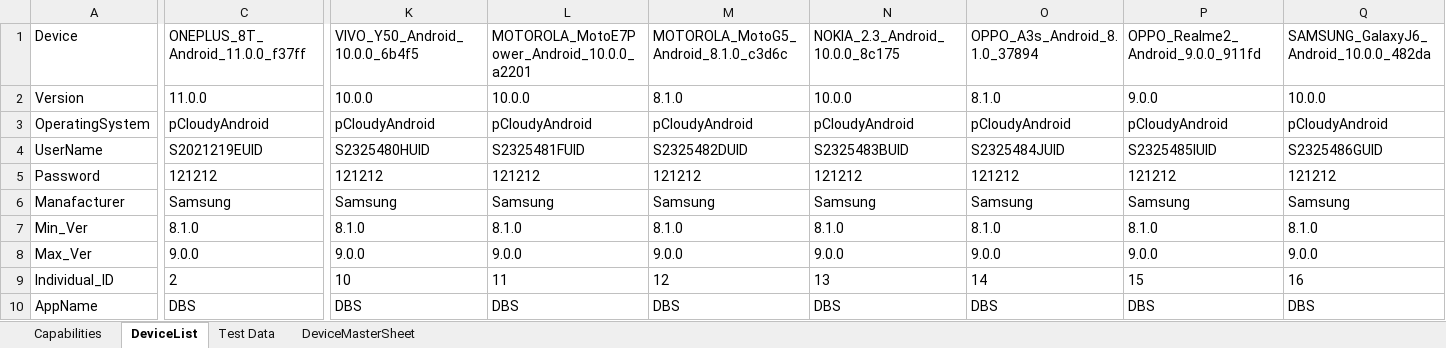
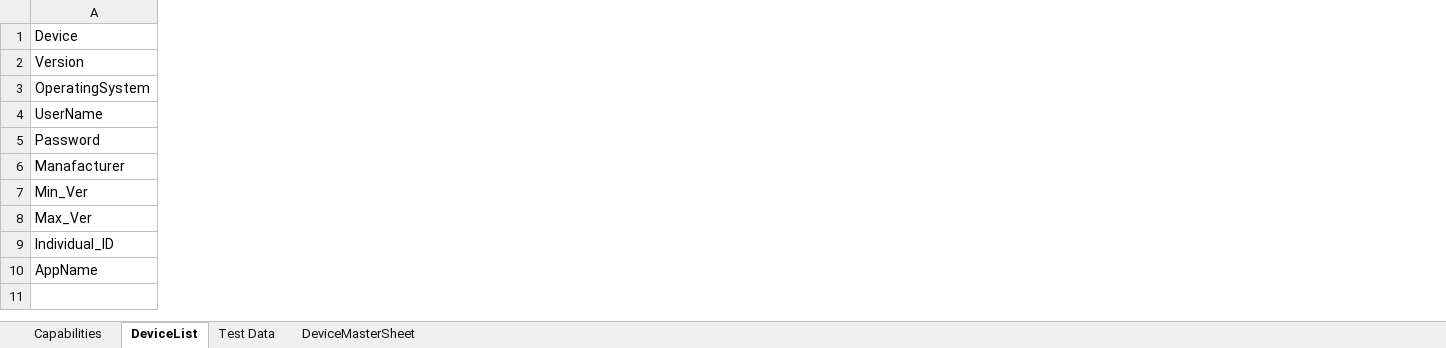
Before and after one commit to ShafqatLetCode/IE_Framework_mobile, an Excel workbook: ExecutionTestData/RerunBatch2/TestData.xlsx, sheet DeviceList, drawn as a sheet; only a part is shown, gaps mark what is left out; values as stored, in another font and other column widths than the file's, no borders; conditional formats not drawn; the diff covers the shown part only; the diff names each change by its address in the sheet, - before the commit and + after, or states it on an @@ line.

```diff
--- a/ExecutionTestData/RerunBatch2/TestData.xlsx (sheet DeviceList)
+++ b/ExecutionTestData/RerunBatch2/TestData.xlsx (sheet DeviceList)
-column C, rows 1-10: ONEPLUS_8T_Android_11.0.0_f37ff | 11.0.0 | pCloudyAndroid | S2021219EUID | 121212 | Samsung | 8.1.0 | 9.0.0 | 2 | DBS
-column K, rows 1-10: VIVO_Y50_Android_10.0.0_6b4f5 | 10.0.0 | pCloudyAndroid | S2325480HUID | 121212 | Samsung | 8.1.0 | 9.0.0 | 10 | DBS
-column L, rows 1-10: MOTOROLA_MotoE7Power_Android_10.0.0_a2201 | 10.0.0 | pCloudyAndroid | S2325481FUID | 121212 | Samsung | 8.1.0 | 9.0.0 | 11 | DBS
-column M, rows 1-10: MOTOROLA_MotoG5_Android_8.1.0_c3d6c | 8.1.0 | pCloudyAndroid | S2325482DUID | 121212 | Samsung | 8.1.0 | 9.0.0 | 12 | DBS
-column N, rows 1-10: NOKIA_2.3_Android_10.0.0_8c175 | 10.0.0 | pCloudyAndroid | S2325483BUID | 121212 | Samsung | 8.1.0 | 9.0.0 | 13 | DBS
-column O, rows 1-10: OPPO_A3s_Android_8.1.0_37894 | 8.1.0 | pCloudyAndroid | S2325484JUID | 121212 | Samsung | 8.1.0 | 9.0.0 | 14 | DBS
-column P, rows 1-10: OPPO_Realme2_Android_9.0.0_911fd | 9.0.0 | pCloudyAndroid | S2325485IUID | 121212 | Samsung | 8.1.0 | 9.0.0 | 15 | DBS
-column Q, rows 1-10: SAMSUNG_GalaxyJ6_Android_10.0.0_482da | 10.0.0 | pCloudyAndroid | S2325486GUID | 121212 | Samsung | 8.1.0 | 9.0.0 | 16 | DBS
```
Also changed, not shown: 3 removed columns and 24 edited cells elsewhere in this sheet, sheet Capabilities, ExecutionTestData/RerunBatch1/TestData.xlsx, ExecutionTestData/RerunBatch3/TestData.xlsx, 2 other files.
